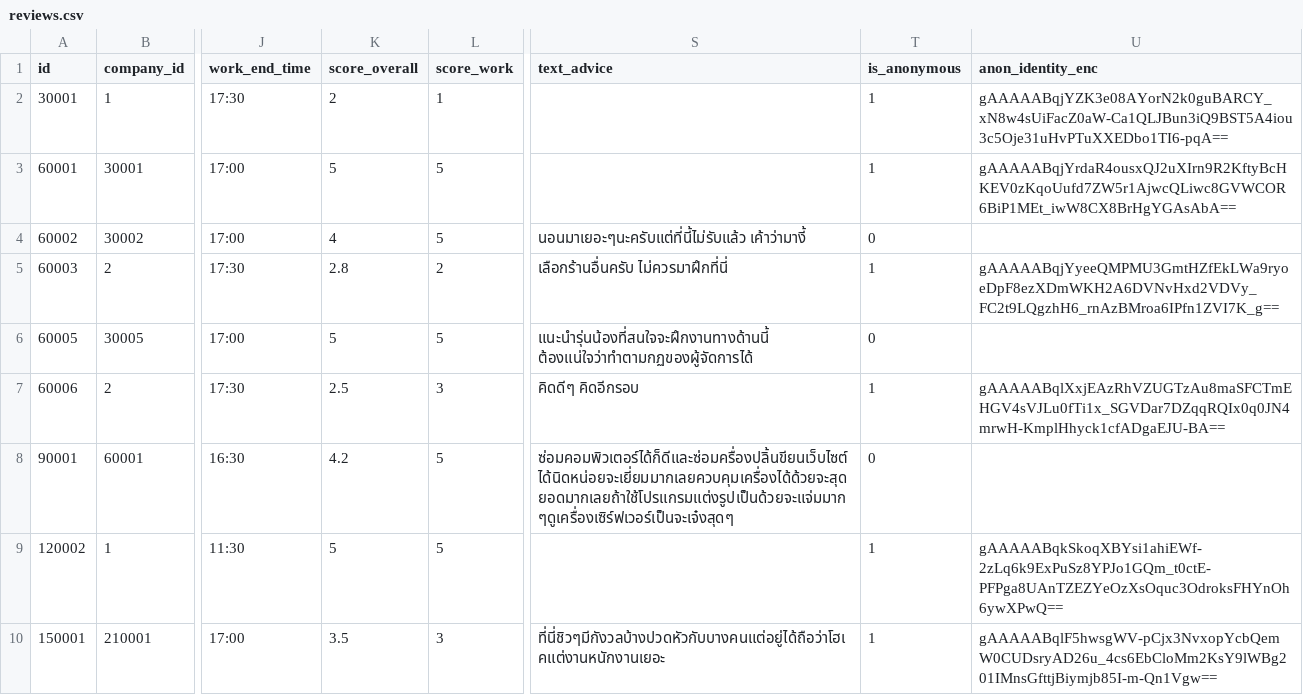
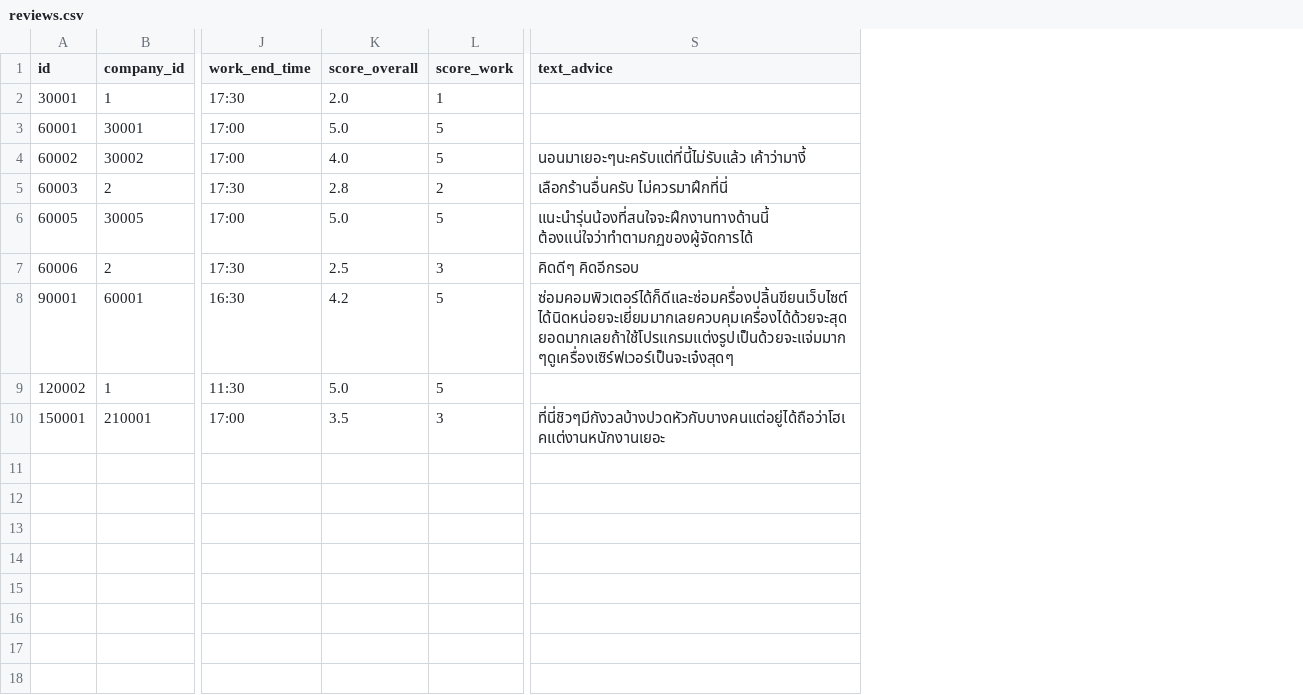
Before and after one commit to 67219010003-ship-it/HTC-Insights, a CSV file: database/clean_csv/reviews.csv, drawn as a sheet; only a part is shown, gaps mark what is left out; the diff names each change by its address in the sheet, - before the commit and + after, or states it on an @@ line.

Commit message:
feat: complete anonymous removal, backup, and admin dashboard overview with print PDF

```diff
--- a/database/clean_csv/reviews.csv
+++ b/database/clean_csv/reviews.csv
-column T (is_anonymous), rows 2-10: 1 | 1 | 0 | 1 | 0 | 1 | 0 | 1 | 1
-column U (anon_identity_enc), rows 2-10: gAAAAABqjYZK3e08AYorN2k0guBARCY_xN8w4sUiFacZ0aW-Ca1QLJBun3iQ9BST5A4iou3c5Oje31uHvPTuXXEDbo1TI6-pqA== | gAAAAABqjYrdaR4ousxQJ2uXIrn9R2KftyBcHKEV0zKqoUufd7ZW5r1AjwcQLiwc8GVWCOR6BiP1MEt_iwW8CX8BrHgYGAsAbA== |  | gAAAAABqjYyeeQMPMU3GmtHZfEkLWa9ryoeDpF8ezXDmWKH2A6DVNvHxd2VDVy_FC2t9LQgzhH6_rnAzBMroa6IPfn1ZVI7K_g== |  | gAAAAABqlXxjEAzRhVZUGTzAu8maSFCTmEHGV4sVJLu0fTi1x_SGVDar7DZqqRQIx0q0JN4mrwH-KmplHhyck1cfADgaEJU-BA== |  | gAAAAABqkSkoqXBYsi1ahiEWf-2zLq6k9ExPuSz8YPJo1GQm_t0ctE-PFPga8UAnTZEZYeOzXsOquc3OdroksFHYnOh6ywXPwQ== | gAAAAABqlF5hwsgWV-pCjx3NvxopYcbQemW0CUDsryAD26u_4cs6EbCloMm2KsY9lWBg201IMnsGfttjBiymjb85I-m-Qn1Vgw==
-K2 (score_overall): 2
+K2 (score_overall): 2.0
-K3 (score_overall): 5
+K3 (score_overall): 5.0
-K4 (score_overall): 4
+K4 (score_overall): 4.0
-K6 (score_overall): 5
+K6 (score_overall): 5.0
-K9 (score_overall): 5
+K9 (score_overall): 5.0
```
Also changed, not shown: database/clean_csv/community_posts.csv, 33 other files.
